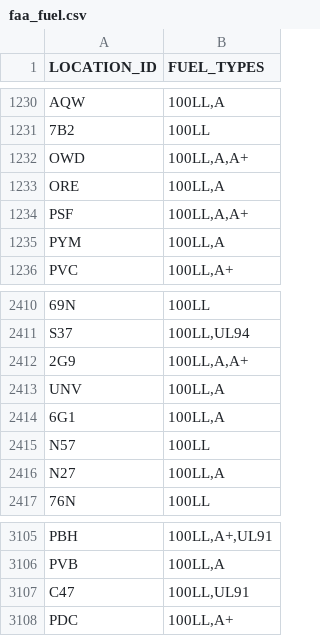
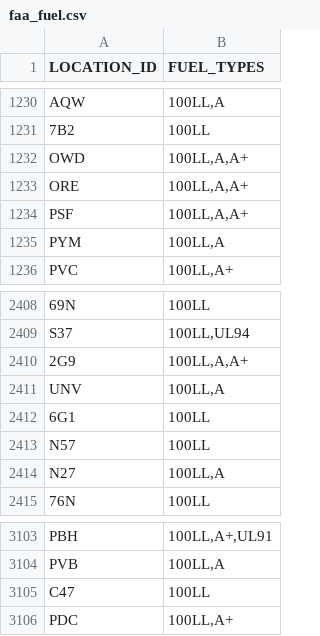
Before and after one commit to bopaero/bopaeroFlightCalc, a CSV file: data/faa_fuel.csv, drawn as a sheet; only a part is shown, gaps mark what is left out; the diff covers the shown part only.

```diff
--- a/data/faa_fuel.csv
+++ b/data/faa_fuel.csv
@@ -1232,3 +1232,3 @@ AQW,"100LL,A"
 OWD,"100LL,A,A+"
-ORE,"100LL,A"
+ORE,"100LL,A,A+"
 PSF,"100LL,A,A+"
@@ -2413,3 +2411,3 @@ S37,"100LL,UL94"
 UNV,"100LL,A"
-6G1,"100LL,A"
+6G1,100LL
 N57,100LL
@@ -3106,3 +3104,3 @@ PBH,"100LL,A+,UL91"
 PVB,"100LL,A"
-C47,"100LL,UL91"
+C47,100LL
 PDC,"100LL,A+"
```
Also changed, not shown: 1 added row, 3 removed rows and 6 edited cells elsewhere in this file, data/faa_public_use.csv, 1 other file.
